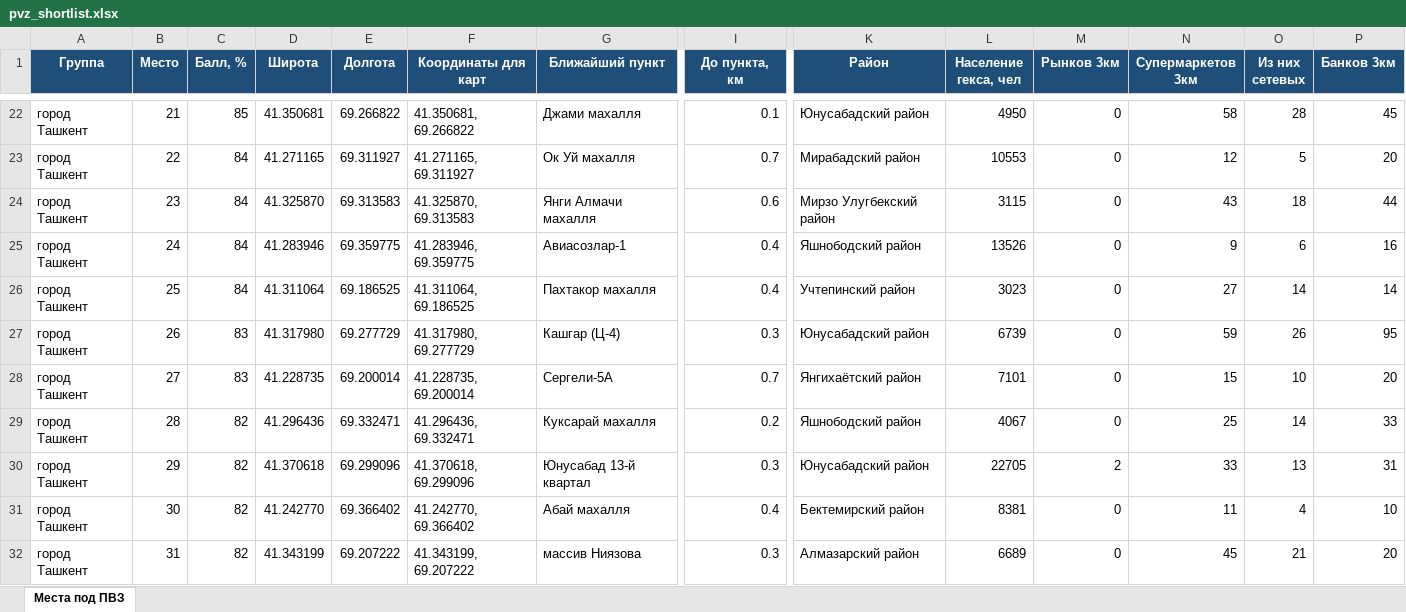
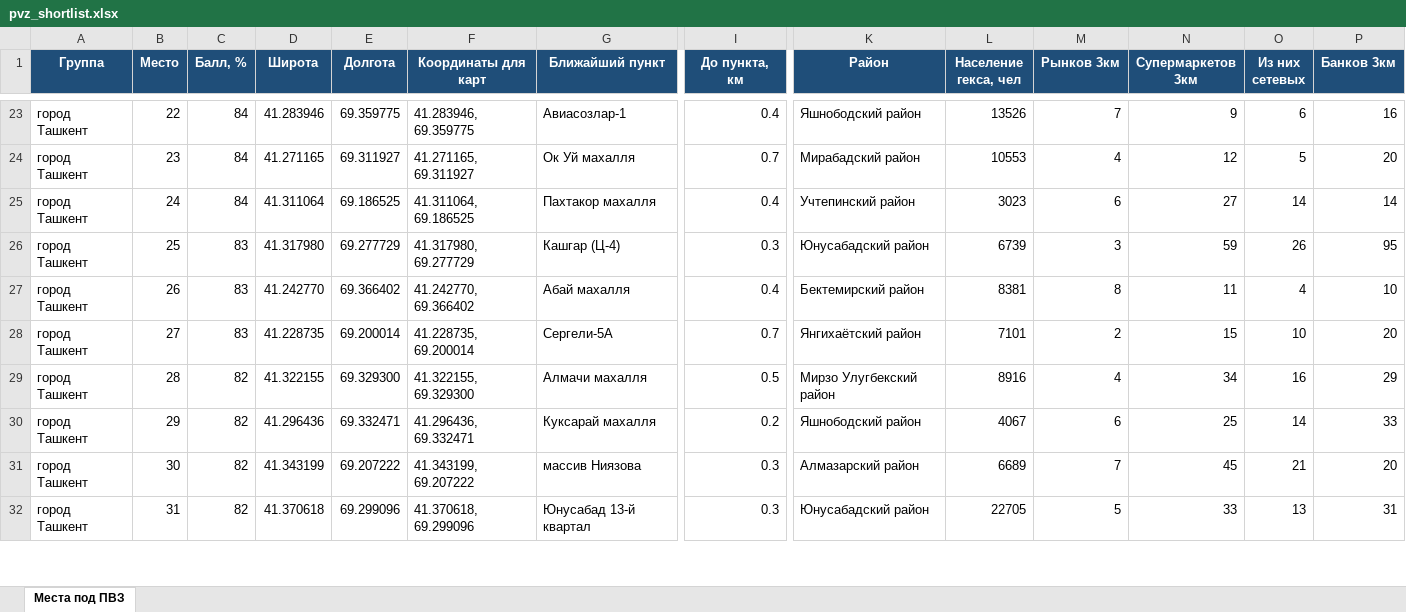
Before and after one commit to ivankorotaev777/map-, an Excel workbook: data/pvz_shortlist.xlsx, sheet Места под ПВЗ, drawn as a sheet; only a part is shown, gaps mark what is left out; values as stored, in another font and other column widths than the file's, no borders; removed rows and columns are numbered as before the commit, all else as after; rows hold the shown columns only; the diff covers the shown part only; the diff names each change by its address in the sheet, - before the commit and + after, or states it on an @@ line.

```diff
--- a/data/pvz_shortlist.xlsx (sheet Места под ПВЗ)
+++ b/data/pvz_shortlist.xlsx (sheet Места под ПВЗ)
-B23 (Место): 21
+B23 (Место): 22
-C23 (Балл, %): 85
+C23 (Балл, %): 84
-D23 (Широта): 41.350681
+D23 (Широта): 41.283946
-E23 (Долгота): 69.266822
+E23 (Долгота): 69.359775
-F23 (Координаты для карт): 41.350681, 69.266822
+F23 (Координаты для карт): 41.283946, 69.359775
-G23 (Ближайший пункт): Джами махалля
+G23 (Ближайший пункт): Авиасозлар-1
-I23 (До пункта, км): 0.1
+I23 (До пункта, км): 0.4
-K23 (Район): Юнусабадский район
+K23 (Район): Яшнободский район
-L23 (Население гекса, чел): 4950
+L23 (Население гекса, чел): 13526
-M23 (Рынков 3км): 0
+M23 (Рынков 3км): 7
-N23 (Супермаркетов 3км): 58
+N23 (Супермаркетов 3км): 9
-O23 (Из них сетевых): 28
+O23 (Из них сетевых): 6
-P23 (Банков 3км): 45
+P23 (Банков 3км): 16
-B24 (Место): 22
+B24 (Место): 23
-M24 (Рынков 3км): 0
+M24 (Рынков 3км): 4
-row 24: город Ташкент | 23 | 84 | 41.325870 | 69.313583 | 41.325870, 69.313583 | Янги Алмачи махалля | 0.6 | Мирзо Улугбекский район | 3115 | 0 | 43 | 18 | 44
-row 25: город Ташкент | 24 | 84 | 41.283946 | 69.359775 | 41.283946, 69.359775 | Авиасозлар-1 | 0.4 | Яшнободский район | 13526 | 0 | 9 | 6 | 16
-B25 (Место): 25
+B25 (Место): 24
-M25 (Рынков 3км): 0
+M25 (Рынков 3км): 6
-B26 (Место): 26
+B26 (Место): 25
-M26 (Рынков 3км): 0
+M26 (Рынков 3км): 3
+row 27: город Ташкент | 26 | 83 | 41.242770 | 69.366402 | 41.242770, 69.366402 | Абай махалля | 0.4 | Бектемирский район | 8381 | 8 | 11 | 4 | 10
-M28 (Рынков 3км): 0
+M28 (Рынков 3км): 2
+row 29: город Ташкент | 28 | 82 | 41.322155 | 69.329300 | 41.322155, 69.329300 | Алмачи махалля | 0.5 | Мирзо Улугбекский район | 8916 | 4 | 34 | 16 | 29
-B30 (Место): 28
+B30 (Место): 29
-M30 (Рынков 3км): 0
+M30 (Рынков 3км): 6
-row 30: город Ташкент | 29 | 82 | 41.370618 | 69.299096 | 41.370618, 69.299096 | Юнусабад 13-й квартал | 0.3 | Юнусабадский район | 22705 | 2 | 33 | 13 | 31
-row 31: город Ташкент | 30 | 82 | 41.242770 | 69.366402 | 41.242770, 69.366402 | Абай махалля | 0.4 | Бектемирский район | 8381 | 0 | 11 | 4 | 10
-B31 (Место): 31
+B31 (Место): 30
-M31 (Рынков 3км): 0
+M31 (Рынков 3км): 7
+row 32: город Ташкент | 31 | 82 | 41.370618 | 69.299096 | 41.370618, 69.299096 | Юнусабад 13-й квартал | 0.3 | Юнусабадский район | 22705 | 5 | 33 | 13 | 31
```
Also changed, not shown: 8 added rows, 7 removed rows and 159 edited cells elsewhere in this sheet, data/zhk_registry.xlsx, 6 other files.
